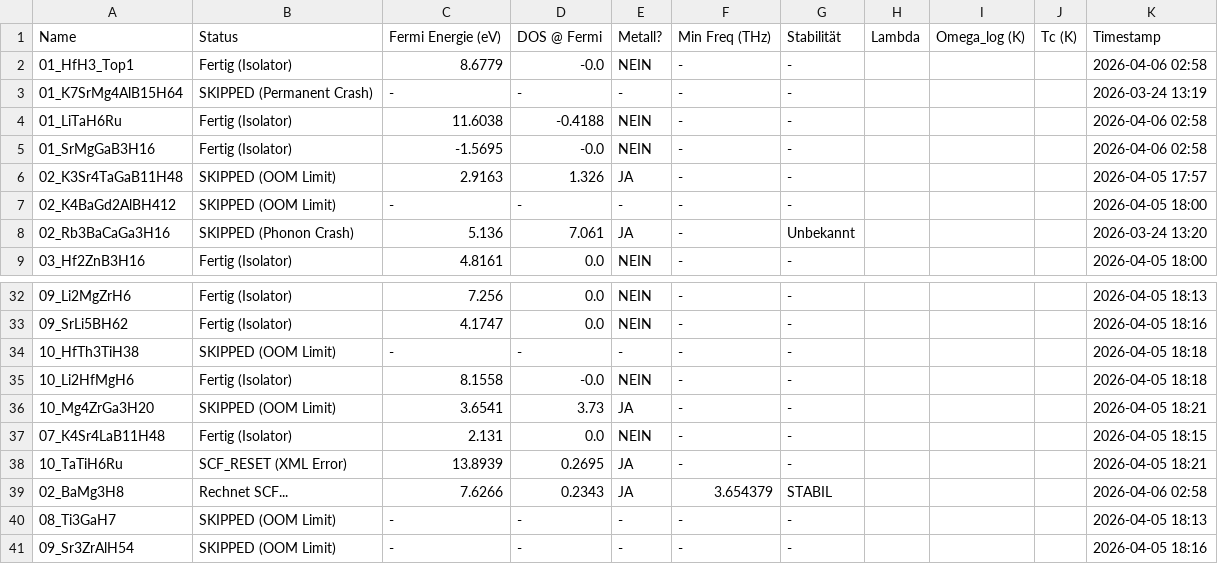
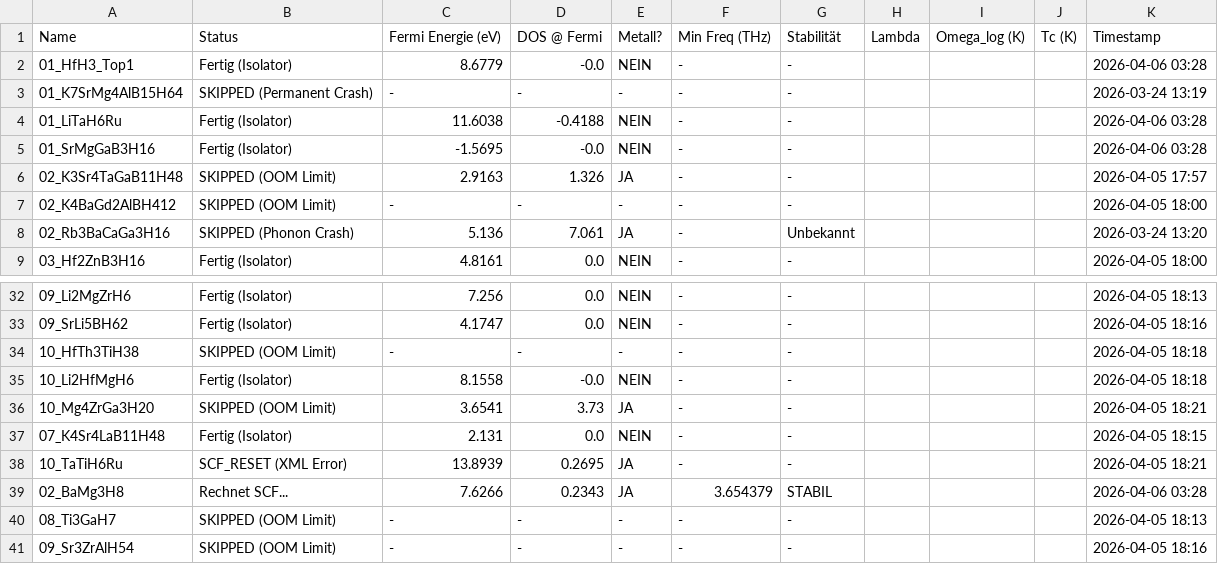
Before and after one commit to MarcoAndersohn/ZOS_Cloud_Compute, a CSV file: Final_Electronic_Check.csv, drawn as a sheet; only a part is shown, gaps mark what is left out.

Commit message:
Checkpoint & Log Update

```diff
--- a/Final_Electronic_Check.csv
+++ b/Final_Electronic_Check.csv
@@ -1,6 +1,6 @@
 Name,Status,Fermi Energie (eV),DOS @ Fermi,Metall?,Min Freq (THz),Stabilität,Lambda,Omega_log (K),Tc (K),Timestamp
-01_HfH3_Top1,Fertig (Isolator),8.6779,-0.0,NEIN,-,-,,,,2026-04-06 02:58
+01_HfH3_Top1,Fertig (Isolator),8.6779,-0.0,NEIN,-,-,,,,2026-04-06 03:28
 01_K7SrMg4AlB15H64,SKIPPED (Permanent Crash),-,-,-,-,-,,,,2026-03-24 13:19
-01_LiTaH6Ru,Fertig (Isolator),11.6038,-0.4188,NEIN,-,-,,,,2026-04-06 02:58
-01_SrMgGaB3H16,Fertig (Isolator),-1.5695,-0.0,NEIN,-,-,,,,2026-04-06 02:58
+01_LiTaH6Ru,Fertig (Isolator),11.6038,-0.4188,NEIN,-,-,,,,2026-04-06 03:28
+01_SrMgGaB3H16,Fertig (Isolator),-1.5695,-0.0,NEIN,-,-,,,,2026-04-06 03:28
 02_K3Sr4TaGaB11H48,SKIPPED (OOM Limit),2.9163,1.326,JA,-,-,,,,2026-04-05 17:57
@@ -38,3 +38,3 @@ Name,Status,Fermi Energie (eV),DOS @ Fermi,Metall?,Min Freq (THz),Stabilität,La
 10_TaTiH6Ru,SCF_RESET (XML Error),13.8939,0.2695,JA,-,-,,,,2026-04-05 18:21
-02_BaMg3H8,Rechnet SCF...,7.6266,0.2343,JA,3.654379,STABIL,,,,2026-04-06 02:58
+02_BaMg3H8,Rechnet SCF...,7.6266,0.2343,JA,3.654379,STABIL,,,,2026-04-06 03:28
 08_Ti3GaH7,SKIPPED (OOM Limit),-,-,-,-,-,,,,2026-04-05 18:13
```
Also changed, not shown: 3 other files.
